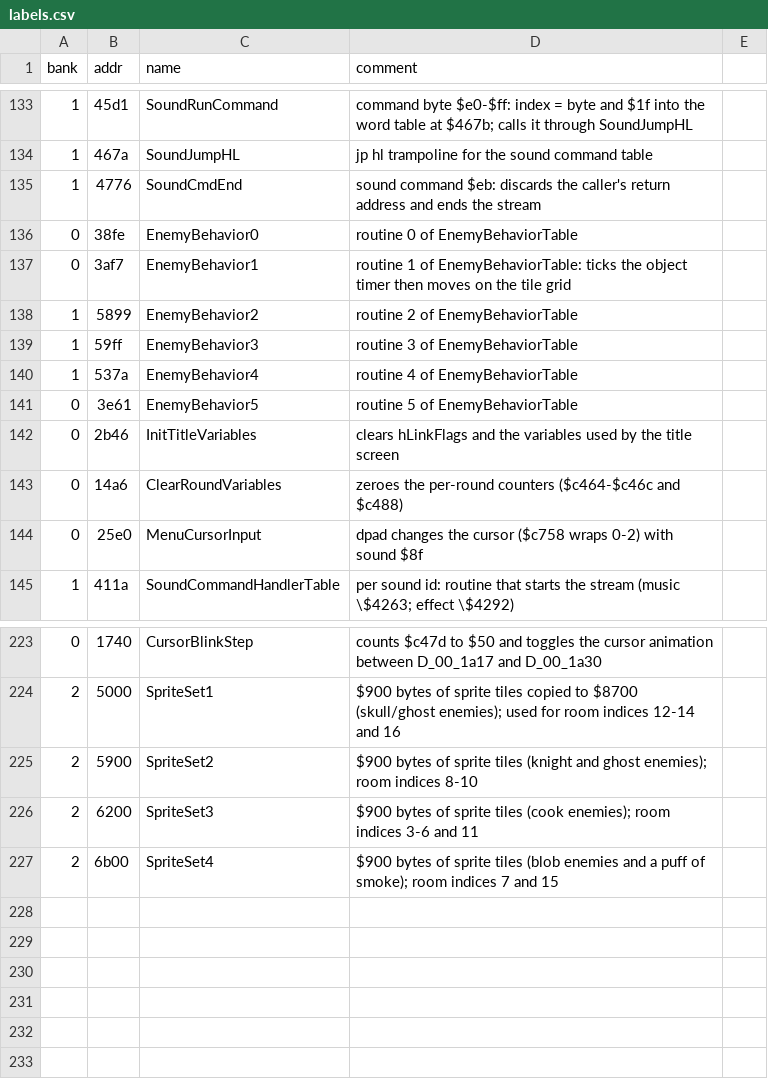
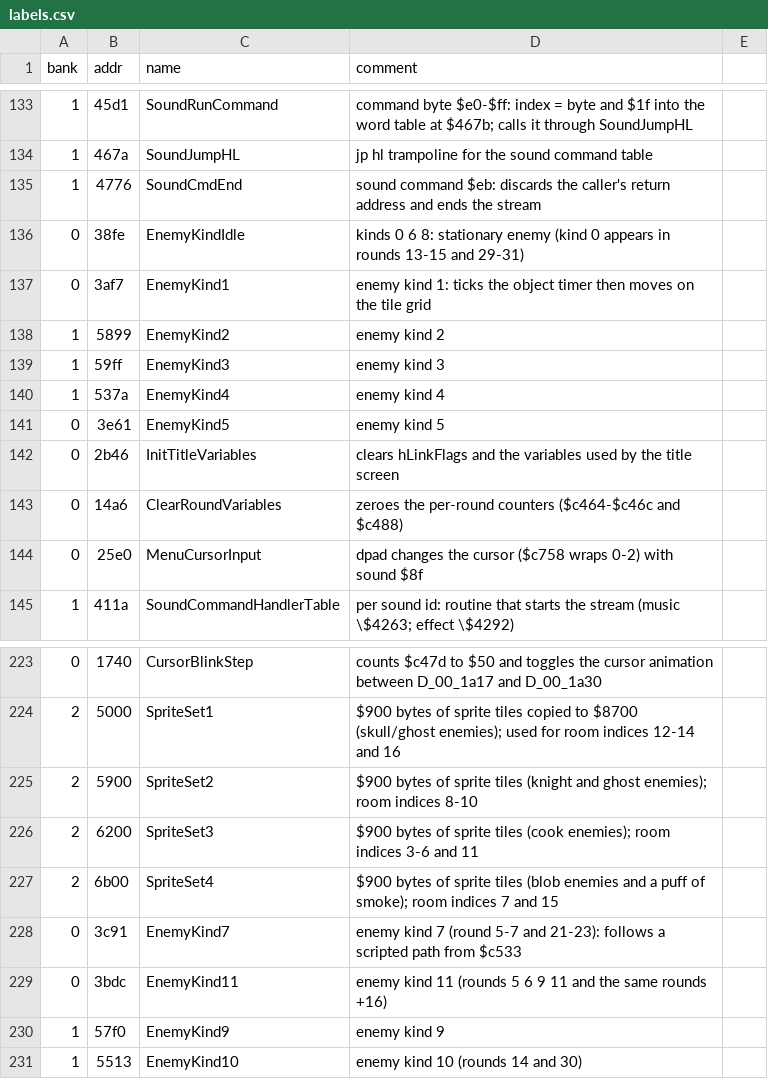
Before and after one commit to Tenome/Painter-Momopi-Decompilation, a CSV file: labels.csv, drawn as a sheet; only a part is shown, gaps mark what is left out.

```diff
--- a/labels.csv
+++ b/labels.csv
@@ -135,8 +135,8 @@ bank,addr,name,comment
 1,4776,SoundCmdEnd,sound command $eb: discards the caller's return address and ends the stream
-0,38fe,EnemyBehavior0,routine 0 of EnemyBehaviorTable
-0,3af7,EnemyBehavior1,routine 1 of EnemyBehaviorTable: ticks the object timer then moves on the tile grid
-1,5899,EnemyBehavior2,routine 2 of EnemyBehaviorTable
-1,59ff,EnemyBehavior3,routine 3 of EnemyBehaviorTable
-1,537a,EnemyBehavior4,routine 4 of EnemyBehaviorTable
-0,3e61,EnemyBehavior5,routine 5 of EnemyBehaviorTable
+0,38fe,EnemyKindIdle,kinds 0 6 8: stationary enemy (kind 0 appears in rounds 13-15 and 29-31)
+0,3af7,EnemyKind1,enemy kind 1: ticks the object timer then moves on the tile grid
+1,5899,EnemyKind2,enemy kind 2
+1,59ff,EnemyKind3,enemy kind 3
+1,537a,EnemyKind4,enemy kind 4
+0,3e61,EnemyKind5,enemy kind 5
 0,2b46,InitTitleVariables,clears hLinkFlags and the variables used by the title screen
@@ -227 +227,5 @@ bank,addr,name,comment
 2,6b00,SpriteSet4,$900 bytes of sprite tiles (blob enemies and a puff of smoke); room indices 7 and 15
+0,3c91,EnemyKind7,enemy kind 7 (round 5-7 and 21-23): follows a scripted path from $c533
+0,3bdc,EnemyKind11,enemy kind 11 (rounds 5 6 9 11 and the same rounds +16)
+1,57f0,EnemyKind9,enemy kind 9
+1,5513,EnemyKind10,enemy kind 10 (rounds 14 and 30)
```
Also changed, not shown: config/functions.tsv, ptables.csv, 6 other files.
